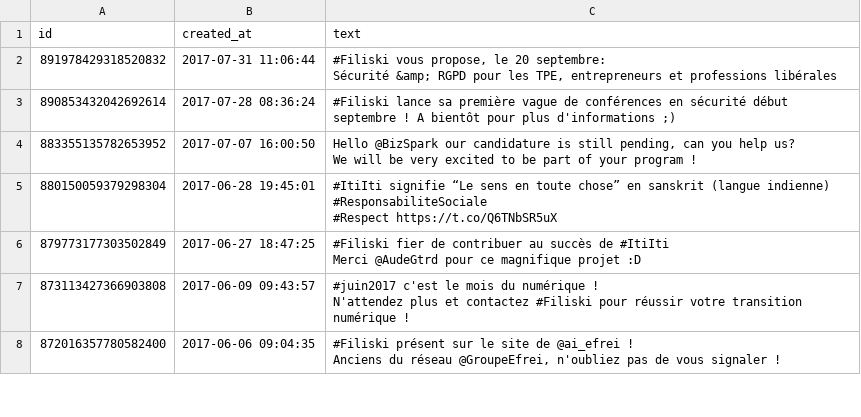
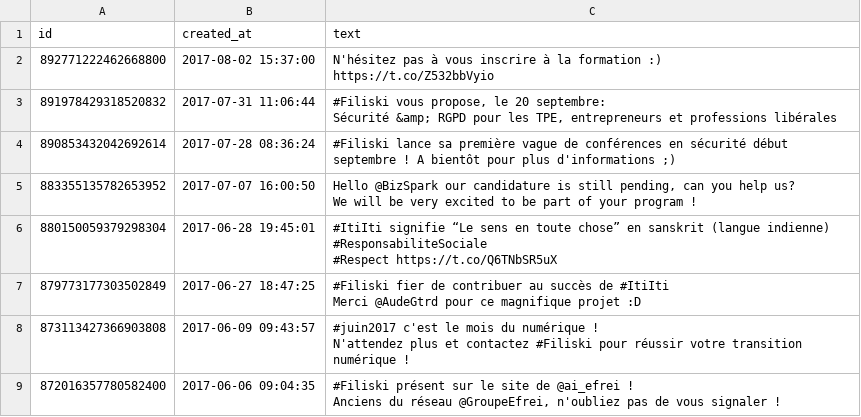
Before and after one commit to Filiski/filiskicom, a CSV file: tweets/_Filiski_tweets.csv, drawn as a sheet; only a part is shown.

Commit message:
new tweets

```diff
--- a/tweets/_Filiski_tweets.csv
+++ b/tweets/_Filiski_tweets.csv
@@ -1,2 +1,4 @@
 id,created_at,text
+892771222462668800,2017-08-02 15:37:00,"N'hésitez pas à vous inscrire à la formation :)
+https://t.co/Z532bbVyio"
 891978429318520832,2017-07-31 11:06:44,"#Filiski vous propose, le 20 septembre:
```
